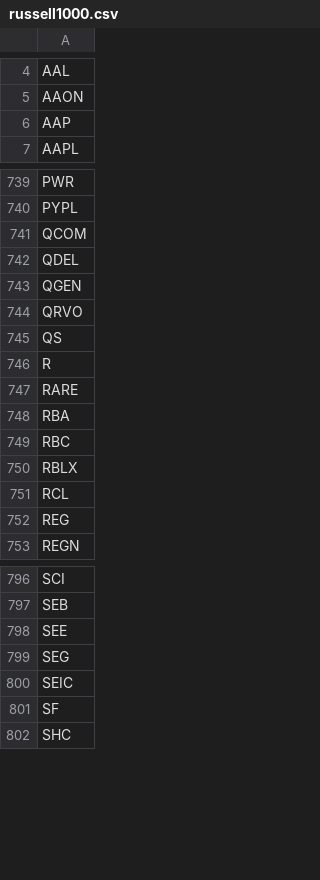
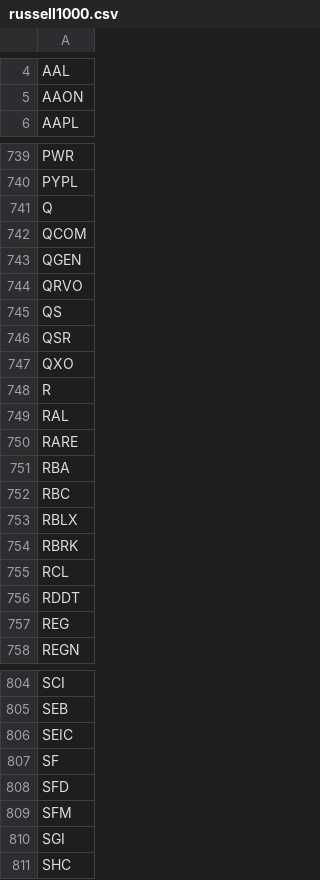
Before and after one commit to wenfeng-tech/Russell-1000, a CSV file: russell1000.csv, drawn as a sheet; only a part is shown, gaps mark what is left out; removed rows and columns are numbered as before the commit, all else as after; the diff covers the shown part only; the diff names each change by its address in the sheet, - before the commit and + after, or states it on an @@ line.

Commit message:
Update russell1000.csv

```diff
--- a/russell1000.csv
+++ b/russell1000.csv
-row 6: AAP
+row 741: Q
-row 742: QDEL
+row 746: QSR
+row 747: QXO
+row 749: RAL
+row 754: RBRK
+row 756: RDDT
-row 798: SEE
-row 799: SEG
+row 808: SFD
+row 809: SFM
+row 810: SGI
```
Also changed, not shown: 49 added rows, 46 removed rows and 3 edited cells elsewhere in this file.
